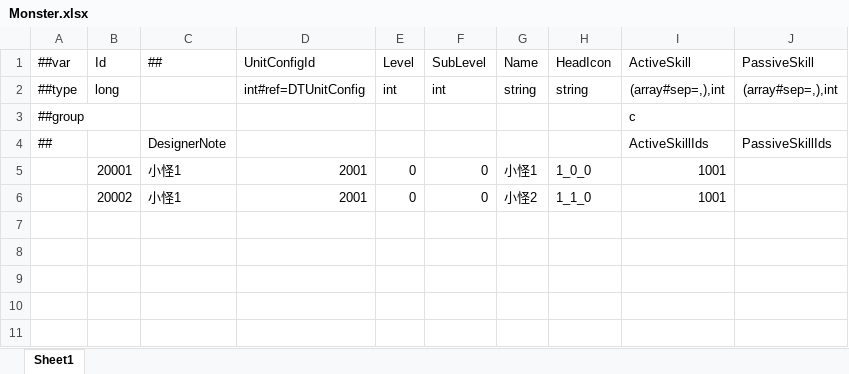
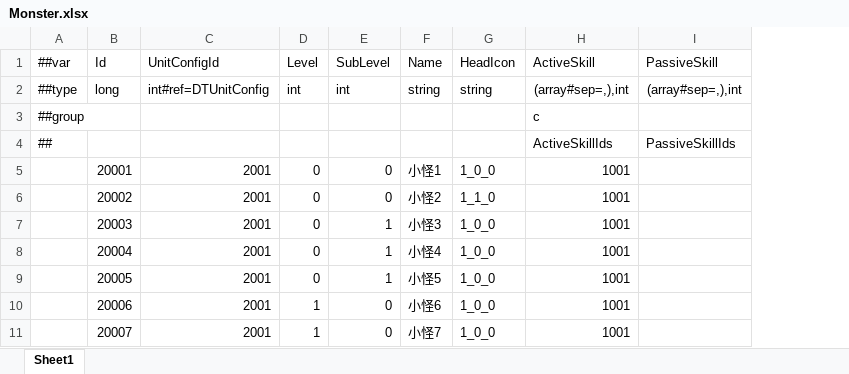
Before and after one commit to a38782615/GameDevelopmentKit, an Excel workbook: Design/Excel/ET/Datas/Game/Monster.xlsx, sheet Sheet1, drawn as a sheet; values as stored, in another font and other column widths than the file's, no borders; removed rows and columns are numbered as before the commit, all else as after; the diff names each change by its address in the sheet, - before the commit and + after, or states it on an @@ line.

```diff
--- a/Design/Excel/ET/Datas/Game/Monster.xlsx (sheet Sheet1)
+++ b/Design/Excel/ET/Datas/Game/Monster.xlsx (sheet Sheet1)
-column C (##), rows 4-6: DesignerNote | 小怪1 | 小怪1
+row 7:  | 20003 | 2001 | 0 | 1 | 小怪3 | 1_0_0 | 1001
+row 8:  | 20004 | 2001 | 0 | 1 | 小怪4 | 1_0_0 | 1001
+row 9:  | 20005 | 2001 | 0 | 1 | 小怪5 | 1_0_0 | 1001
+row 10:  | 20006 | 2001 | 1 | 0 | 小怪6 | 1_0_0 | 1001
+row 11:  | 20007 | 2001 | 1 | 0 | 小怪7 | 1_0_0 | 1001
```
Also changed, not shown: Design/Excel/ET/Datas/Game/Items.xlsx, Design/Excel/ET/Datas/Game/Stages.xlsx, 29 other files.
